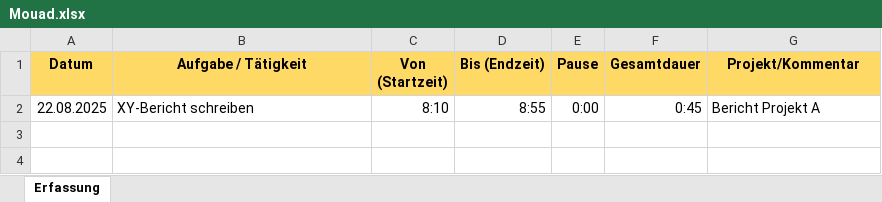
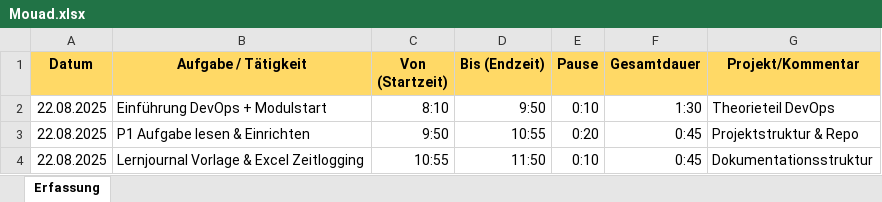
Before and after one commit to simonstreuli/Modul-324, an Excel workbook: Zeitlogging/Mouad.xlsx, sheet Erfassung, drawn as a sheet; values as stored, in another font and other column widths than the file's, no borders; conditional formats and table styles not drawn; addresses are those after the commit; the diff names each change by its address in the sheet, - before the commit and + after, or states it on an @@ line.

Commit message:
docs(logging): update Mouad time logging

```diff
--- a/Zeitlogging/Mouad.xlsx (sheet Erfassung)
+++ b/Zeitlogging/Mouad.xlsx (sheet Erfassung)
+row 2: 22.08.2025 | Einführung DevOps + Modulstart | 8:10 | 9:50 | 0:10 | 1:30 | Theorieteil DevOps
-B3 (Aufgabe / Tätigkeit): XY-Bericht schreiben
+B3 (Aufgabe / Tätigkeit): P1 Aufgabe lesen & Einrichten
-C3 (Von (Startzeit)): 8:10
+C3 (Von (Startzeit)): 9:50
-D3 (Bis (Endzeit)): 8:55
+D3 (Bis (Endzeit)): 10:55
-E3 (Pause): 0:00
+E3 (Pause): 0:20
-G3 (Projekt/Kommentar): Bericht Projekt A
+G3 (Projekt/Kommentar): Projektstruktur & Repo
+row 4: 22.08.2025 | Lernjournal Vorlage & Excel Zeitlogging | 10:55 | 11:50 | 0:10 | 0:45 | Dokumentationsstruktur
```
Also changed, not shown: formulas that keep their value.
